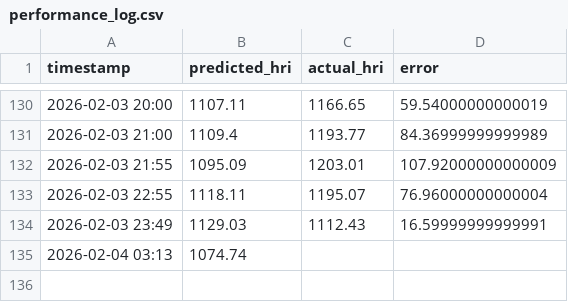
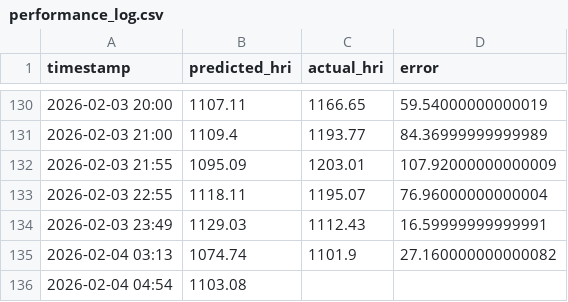
Before and after one commit to Sims9218/Automated-Public-Health-Insight-Engine, a CSV file: data/performance_log.csv, drawn as a sheet; only a part is shown, gaps mark what is left out.

```diff
--- a/data/performance_log.csv
+++ b/data/performance_log.csv
@@ -134,2 +134,3 @@ timestamp,predicted_hri,actual_hri,error
 2026-02-03 23:49,1129.03,1112.43,16.59999999999991
-2026-02-04 03:13,1074.74,,
+2026-02-04 03:13,1074.74,1101.9,27.160000000000082
+2026-02-04 04:54,1103.08,,
```
Also changed, not shown: data/pollution_history.csv, 1 other file.
